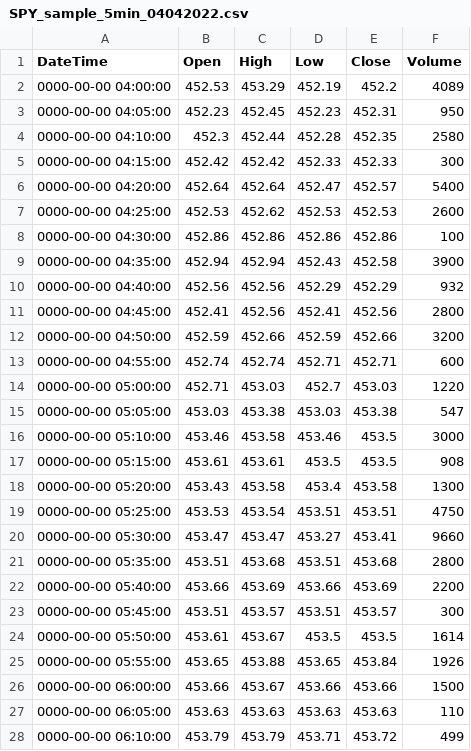
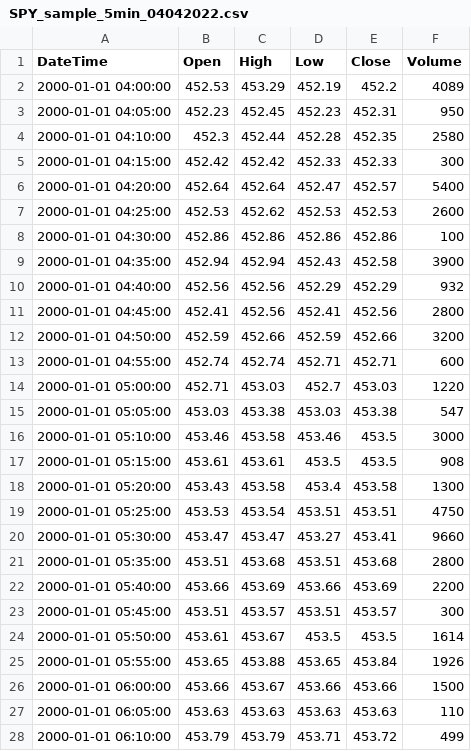
Before and after one commit to iLikeCamelCase/get-rich-quick, a CSV file: datasets/SPY_sample_5min_04042022.csv, drawn as a sheet; only a part is shown; the diff covers the shown part only.

```diff
--- a/datasets/SPY_sample_5min_04042022.csv
+++ b/datasets/SPY_sample_5min_04042022.csv
@@ -1,28 +1,28 @@
 DateTime, Open, High, Low, Close, Volume
-0000-00-00 04:00:00,452.53,453.29,452.19,452.2,4089
-0000-00-00 04:05:00,452.23,452.45,452.23,452.31,950
-0000-00-00 04:10:00,452.3,452.44,452.28,452.35,2580
-0000-00-00 04:15:00,452.42,452.42,452.33,452.33,300
-0000-00-00 04:20:00,452.64,452.64,452.47,452.57,5400
-0000-00-00 04:25:00,452.53,452.62,452.53,452.53,2600
-0000-00-00 04:30:00,452.86,452.86,452.86,452.86,100
-0000-00-00 04:35:00,452.94,452.94,452.43,452.58,3900
-0000-00-00 04:40:00,452.56,452.56,452.29,452.29,932
-0000-00-00 04:45:00,452.41,452.56,452.41,452.56,2800
-0000-00-00 04:50:00,452.59,452.66,452.59,452.66,3200
-0000-00-00 04:55:00,452.74,452.74,452.71,452.71,600
-0000-00-00 05:00:00,452.71,453.03,452.7,453.03,1220
-0000-00-00 05:05:00,453.03,453.38,453.03,453.38,547
-0000-00-00 05:10:00,453.46,453.58,453.46,453.5,3000
-0000-00-00 05:15:00,453.61,453.61,453.5,453.5,908
-0000-00-00 05:20:00,453.43,453.58,453.4,453.58,1300
-0000-00-00 05:25:00,453.53,453.54,453.51,453.51,4750
-0000-00-00 05:30:00,453.47,453.47,453.27,453.41,9660
-0000-00-00 05:35:00,453.51,453.68,453.51,453.68,2800
-0000-00-00 05:40:00,453.66,453.69,453.66,453.69,2200
-0000-00-00 05:45:00,453.51,453.57,453.51,453.57,300
-0000-00-00 05:50:00,453.61,453.67,453.5,453.5,1614
-0000-00-00 05:55:00,453.65,453.88,453.65,453.84,1926
-0000-00-00 06:00:00,453.66,453.67,453.66,453.66,1500
-0000-00-00 06:05:00,453.63,453.63,453.63,453.63,110
-0000-00-00 06:10:00,453.79,453.79,453.71,453.72,499
+2000-01-01 04:00:00,452.53,453.29,452.19,452.2,4089
+2000-01-01 04:05:00,452.23,452.45,452.23,452.31,950
+2000-01-01 04:10:00,452.3,452.44,452.28,452.35,2580
+2000-01-01 04:15:00,452.42,452.42,452.33,452.33,300
+2000-01-01 04:20:00,452.64,452.64,452.47,452.57,5400
+2000-01-01 04:25:00,452.53,452.62,452.53,452.53,2600
+2000-01-01 04:30:00,452.86,452.86,452.86,452.86,100
+2000-01-01 04:35:00,452.94,452.94,452.43,452.58,3900
+2000-01-01 04:40:00,452.56,452.56,452.29,452.29,932
+2000-01-01 04:45:00,452.41,452.56,452.41,452.56,2800
+2000-01-01 04:50:00,452.59,452.66,452.59,452.66,3200
+2000-01-01 04:55:00,452.74,452.74,452.71,452.71,600
+2000-01-01 05:00:00,452.71,453.03,452.7,453.03,1220
+2000-01-01 05:05:00,453.03,453.38,453.03,453.38,547
+2000-01-01 05:10:00,453.46,453.58,453.46,453.5,3000
+2000-01-01 05:15:00,453.61,453.61,453.5,453.5,908
+2000-01-01 05:20:00,453.43,453.58,453.4,453.58,1300
+2000-01-01 05:25:00,453.53,453.54,453.51,453.51,4750
+2000-01-01 05:30:00,453.47,453.47,453.27,453.41,9660
+2000-01-01 05:35:00,453.51,453.68,453.51,453.68,2800
+2000-01-01 05:40:00,453.66,453.69,453.66,453.69,2200
+2000-01-01 05:45:00,453.51,453.57,453.51,453.57,300
+2000-01-01 05:50:00,453.61,453.67,453.5,453.5,1614
+2000-01-01 05:55:00,453.65,453.88,453.65,453.84,1926
+2000-01-01 06:00:00,453.66,453.67,453.66,453.66,1500
+2000-01-01 06:05:00,453.63,453.63,453.63,453.63,110
+2000-01-01 06:10:00,453.79,453.79,453.71,453.72,499
```
Also changed, not shown: 162 edited cells elsewhere in this file, datasets/SPY_sample_5min_04052022.csv, 3 other files.
